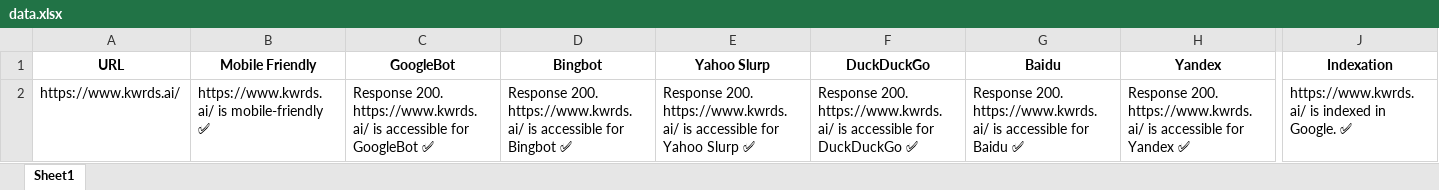
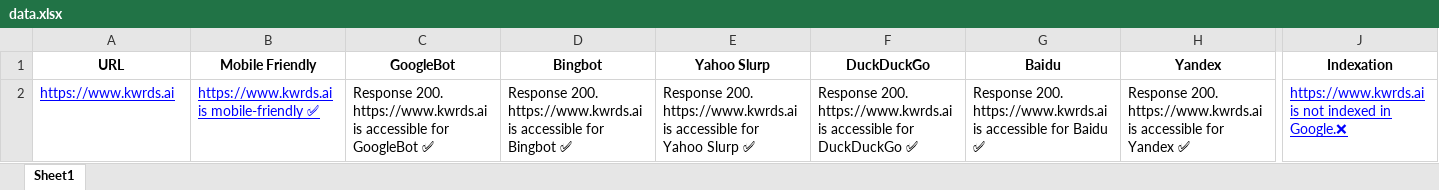
Before and after one commit to sundios/technical-seo-checklist, an Excel workbook: data.xlsx, sheet Sheet1, drawn as a sheet; only a part is shown, gaps mark what is left out; values as stored, in another font and other column widths than the file's, no borders; the diff covers the shown part only; the diff names each change by its address in the sheet, - before the commit and + after, or states it on an @@ line.

```diff
--- a/data.xlsx (sheet Sheet1)
+++ b/data.xlsx (sheet Sheet1)
-A2 (URL): https://www.kwrds.ai/
+A2 (URL): https://www.kwrds.ai
@@ A2:B2 underline: off → on, text colour: black → #0000FF @@
-B2 (Mobile Friendly): https://www.kwrds.ai/ is mobile-friendly ✅
+B2 (Mobile Friendly): https://www.kwrds.ai is mobile-friendly ✅
-C2 (GoogleBot): Response 200. https://www.kwrds.ai/ is accessible…
+C2 (GoogleBot): Response 200. https://www.kwrds.ai is accessible…
-D2 (Bingbot): Response 200. https://www.kwrds.ai/ is accessible…
+D2 (Bingbot): Response 200. https://www.kwrds.ai is accessible…
-E2 (Yahoo Slurp): Response 200. https://www.kwrds.ai/ is accessible…
+E2 (Yahoo Slurp): Response 200. https://www.kwrds.ai is accessible…
-F2 (DuckDuckGo): Response 200. https://www.kwrds.ai/ is accessible…
+F2 (DuckDuckGo): Response 200. https://www.kwrds.ai is accessible…
-G2 (Baidu): Response 200. https://www.kwrds.ai/ is accessible…
+G2 (Baidu): Response 200. https://www.kwrds.ai is accessible…
-H2 (Yandex): Response 200. https://www.kwrds.ai/ is accessible…
+H2 (Yandex): Response 200. https://www.kwrds.ai is accessible…
-J2 (Indexation): https://www.kwrds.ai/ is indexed in Google. ✅
+J2 (Indexation): https://www.kwrds.ai is not indexed in Google.❌
@@ J2 underline: off → on, text colour: black → #0000FF @@
```
Also changed, not shown: 8 edited cells elsewhere in this sheet, 1 other file.
